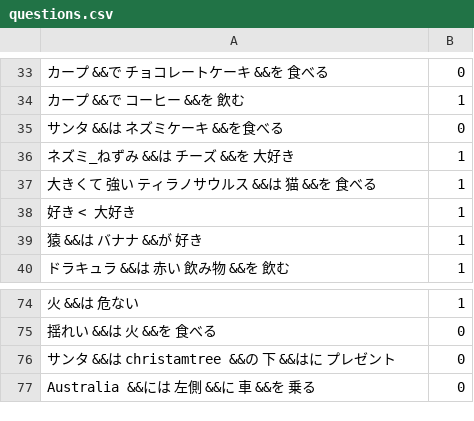
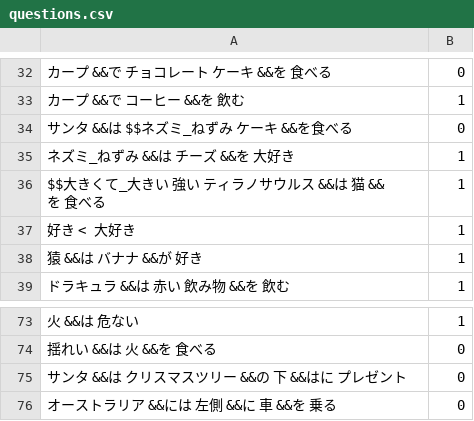
Before and after one commit to DrDru/emoquizz, a CSV file: questions.csv, drawn as a sheet; only a part is shown, gaps mark what is left out; addresses are those after the commit; the diff covers the shown part only; the diff names each change by its address in the sheet, - before the commit and + after, or states it on an @@ line.

```diff
--- a/questions.csv
+++ b/questions.csv
-A32: カープ &&で チョコレートケーキ &&を 食べる
+A32: カープ &&で チョコレート ケーキ &&を 食べる
-A34: サンタ &&は ネズミケーキ &&を食べる
+A34: サンタ &&は $$ネズミ_ねずみ ケーキ &&を食べる
-A36: 大きくて 強い ティラノサウルス &&は 猫 &&を 食べる
+A36: $$大きくて_大きい 強い ティラノサウルス &&は 猫 &&を 食べる
-A75: サンタ &&は christamtree &&の 下 &&はに プレゼント
+A75: サンタ &&は クリスマスツリー &&の 下 &&はに プレゼント
-A76: Australia &&には 左側 &&に 車 &&を 乗る
+A76: オーストラリア &&には 左側 &&に 車 &&を 乗る
```
Also changed, not shown: 1 removed row and 36 edited cells elsewhere in this file, 3 other files.
